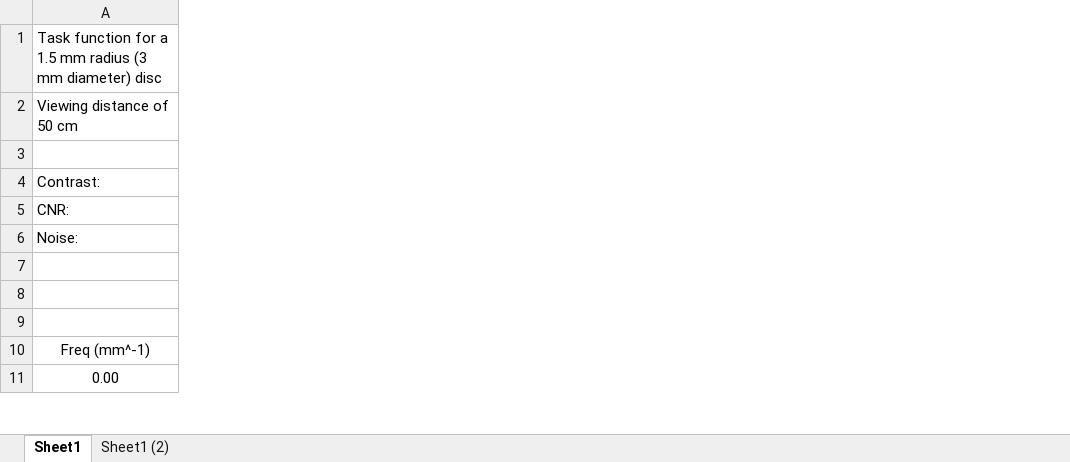
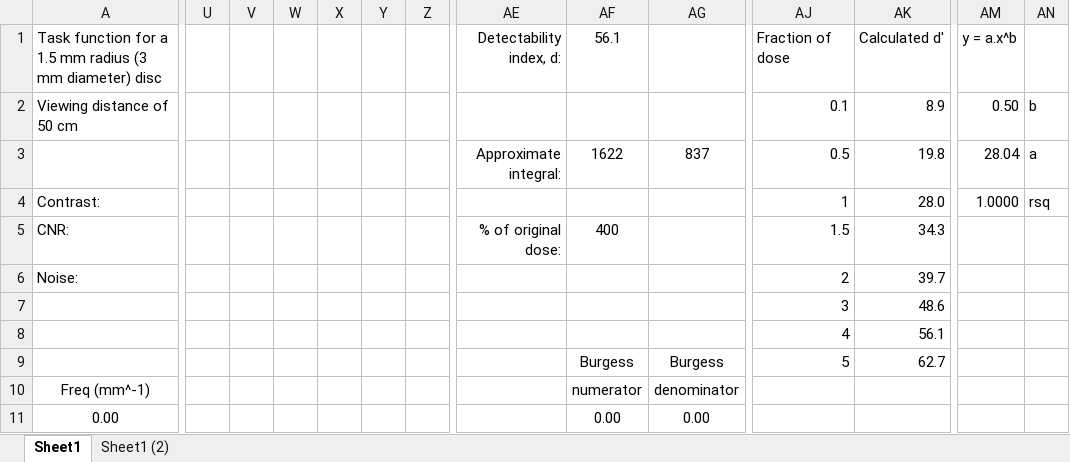
Before and after one commit to dplatten/imagej-plugins, an Excel workbook: 879exampleResults.xlsx, sheet Sheet1, drawn as a sheet; only a part is shown, gaps mark what is left out; values as stored, in another font and other column widths than the file's, no borders; charts and pictures not drawn; rows hold the shown columns only; the diff covers the shown part only; the diff names each change by its address in the sheet, - before the commit and + after, or states it on an @@ line.

```diff
--- a/879exampleResults.xlsx (sheet Sheet1)
+++ b/879exampleResults.xlsx (sheet Sheet1)
+column U, empty
+column V, empty
+column W, empty
+column X, empty
+column Y, empty
+column Z, empty
+column AE, rows 1-5: Detectability index, d: |  | Approximate integral: |  | % of original dose:
+column AF, rows 1-11: 56.1 |  | 1622 |  | 400 |  |  |  | Burgess | numerator | 0.00
+column AG, rows 3-11: 837 |  |  |  |  |  | Burgess | denominator | 0.00
+column AJ, rows 1-9: Fraction of dose | 0.1 | 0.5 | 1 | 1.5 | 2 | 3 | 4 | 5
+column AK, rows 1-9: Calculated d' | 8.9 | 19.8 | 28.0 | 34.3 | 39.7 | 48.6 | 56.1 | 62.7
+column AM, rows 1-4: y = a.x^b | 0.50 | 28.04 | 1.0000
+column AN, rows 2-4: b | a | rsq
-row 8: (empty)
+row 8:  |  |  |  |  |  |  |  |  |  | 4 | 56.1
```
Also changed, not shown: 7 added columns elsewhere in this sheet, charts or pictures, 3 other files.
